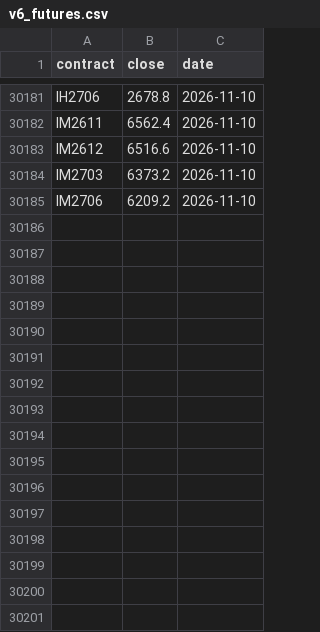
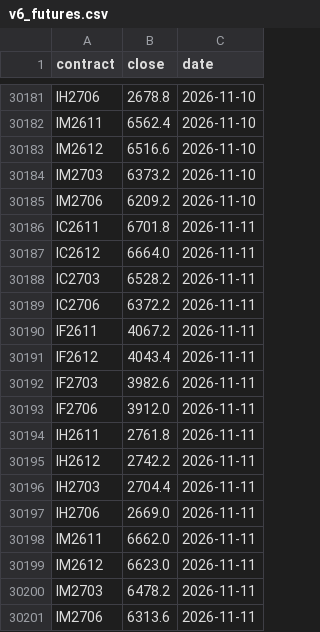
Before and after one commit to cyb80/Trent, a CSV file: data/v6_futures.csv, drawn as a sheet; only a part is shown, gaps mark what is left out; the diff names each change by its address in the sheet, - before the commit and + after, or states it on an @@ line.

```diff
--- a/data/v6_futures.csv
+++ b/data/v6_futures.csv
+row 30186: IC2611 | 6701.8 | 2026-11-11
+row 30187: IC2612 | 6664.0 | 2026-11-11
+row 30188: IC2703 | 6528.2 | 2026-11-11
+row 30189: IC2706 | 6372.2 | 2026-11-11
+row 30190: IF2611 | 4067.2 | 2026-11-11
+row 30191: IF2612 | 4043.4 | 2026-11-11
+row 30192: IF2703 | 3982.6 | 2026-11-11
+row 30193: IF2706 | 3912.0 | 2026-11-11
+row 30194: IH2611 | 2761.8 | 2026-11-11
+row 30195: IH2612 | 2742.2 | 2026-11-11
+row 30196: IH2703 | 2704.4 | 2026-11-11
+row 30197: IH2706 | 2669.0 | 2026-11-11
+row 30198: IM2611 | 6662.0 | 2026-11-11
+row 30199: IM2612 | 6623.0 | 2026-11-11
+row 30200: IM2703 | 6478.2 | 2026-11-11
+row 30201: IM2706 | 6313.6 | 2026-11-11
```
Also changed, not shown: data/ma200_futures.csv, 11 other files.
